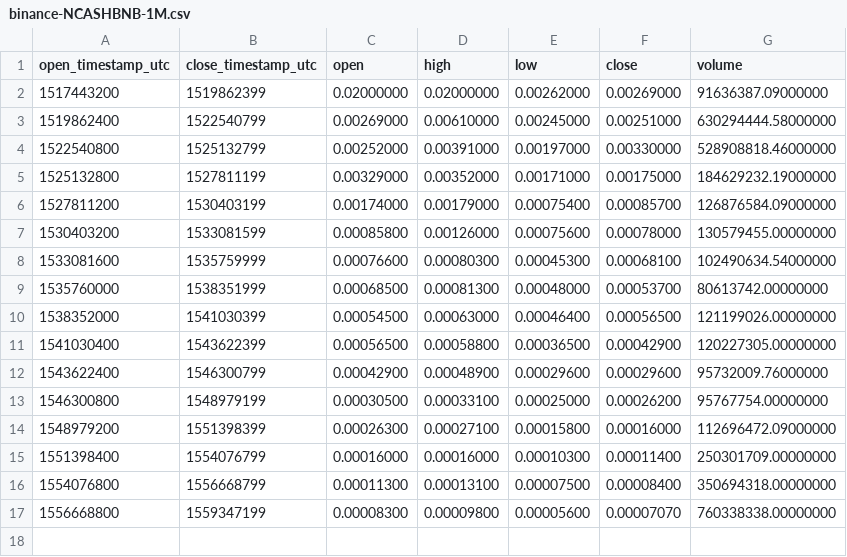
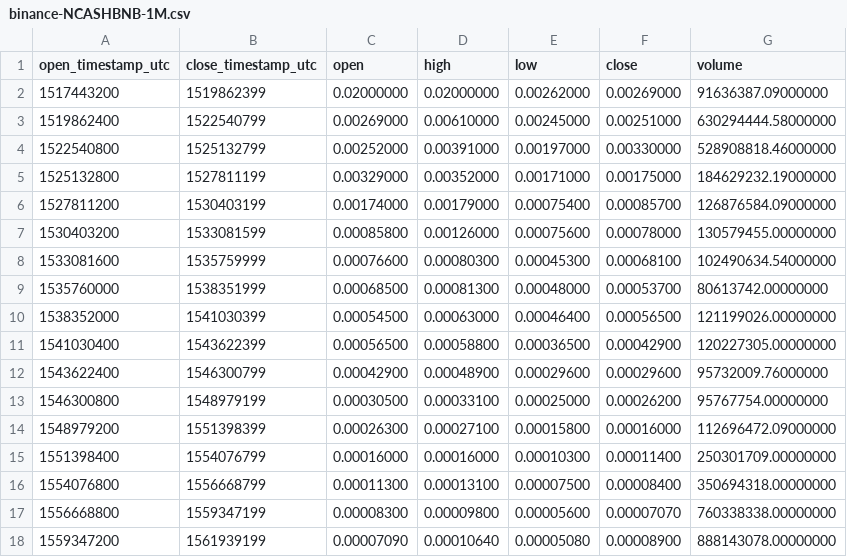
Before and after one commit to cryptobigbro/binance-NCASHBNB, a CSV file: binance-NCASHBNB-1M.csv, drawn as a sheet; the diff names each change by its address in the sheet, - before the commit and + after, or states it on an @@ line.

```diff
--- a/binance-NCASHBNB-1M.csv
+++ b/binance-NCASHBNB-1M.csv
+row 18: 1559347200 | 1561939199 | 0.00007090 | 0.00010640 | 0.00005080 | 0.00008900 | 888143078.00000000
```
Also changed, not shown: binance-NCASHBNB-1d.csv, binance-NCASHBNB-1h.csv.
